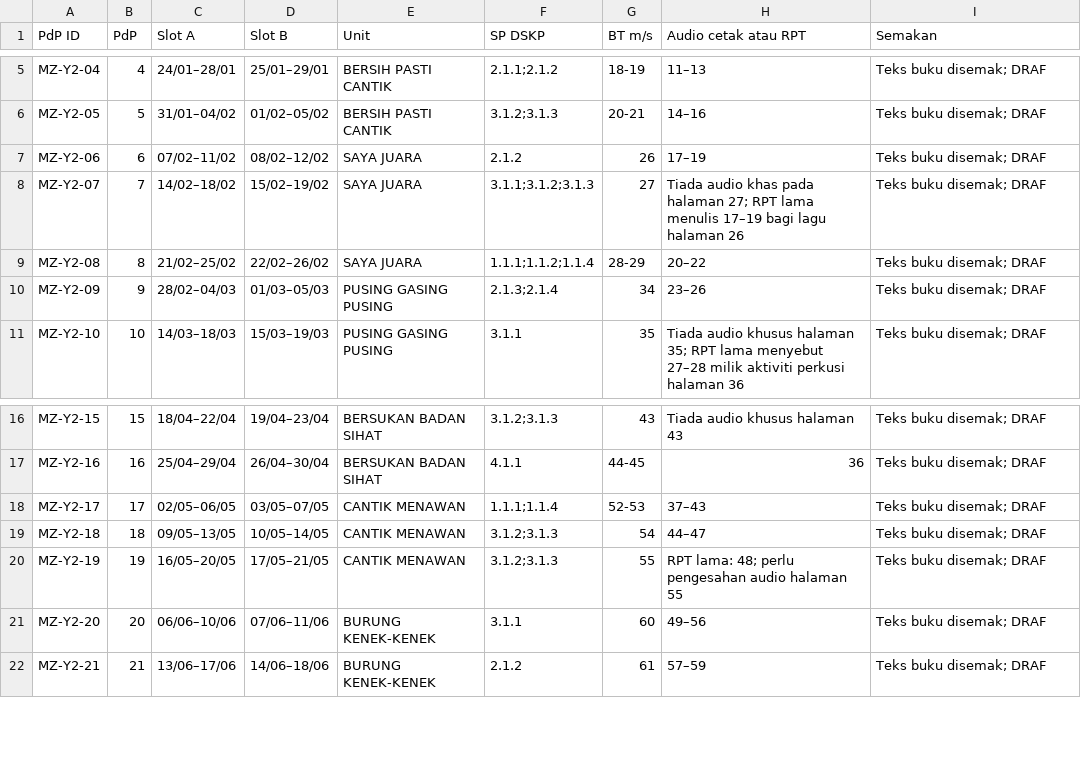
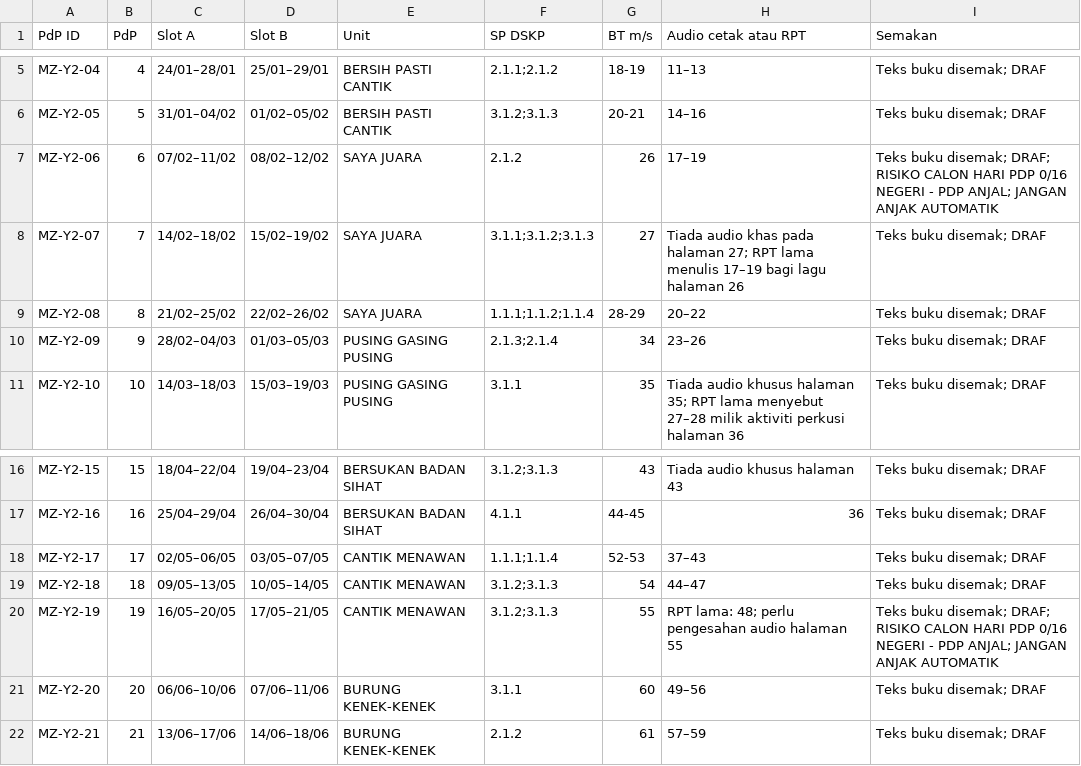
Before and after one commit to nurynayreen88/CikguLaju-AI, a CSV file: staging/pendidikan_muzik/rpt_rph_2027/year2/RPT_MUZIK_TAHUN_2_2027_DRAF.csv, drawn as a sheet; only a part is shown, gaps mark what is left out.

Commit message:
music staging: flag 0-day M06/M19 slots in Year2-3 RPT and manifests without shifting lessons

```diff
--- a/staging/pendidikan_muzik/rpt_rph_2027/year2/RPT_MUZIK_TAHUN_2_2027_DRAF.csv
+++ b/staging/pendidikan_muzik/rpt_rph_2027/year2/RPT_MUZIK_TAHUN_2_2027_DRAF.csv
@@ -6,3 +6,3 @@
 "MZ-Y2-05","5","31/01–04/02","01/02–05/02","BERSIH PASTI CANTIK","3.1.2;3.1.3","20-21","14–16","Teks buku disemak; DRAF"
-"MZ-Y2-06","6","07/02–11/02","08/02–12/02","SAYA JUARA","2.1.2","26","17–19","Teks buku disemak; DRAF"
+"MZ-Y2-06","6","07/02–11/02","08/02–12/02","SAYA JUARA","2.1.2","26","17–19","Teks buku disemak; DRAF; RISIKO CALON HARI PDP 0/16 NEGERI - PDP ANJAL; JANGAN ANJAK AUTOMATIK"
 "MZ-Y2-07","7","14/02–18/02","15/02–19/02","SAYA JUARA","3.1.1;3.1.2;3.1.3","27","Tiada audio khas pada halaman 27; RPT lama menulis 17–19 bagi lagu halaman 26","Teks buku disemak; DRAF"
@@ -19,3 +19,3 @@
 "MZ-Y2-18","18","09/05–13/05","10/05–14/05","CANTIK MENAWAN","3.1.2;3.1.3","54","44–47","Teks buku disemak; DRAF"
-"MZ-Y2-19","19","16/05–20/05","17/05–21/05","CANTIK MENAWAN","3.1.2;3.1.3","55","RPT lama: 48; perlu pengesahan audio halaman 55","Teks buku disemak; DRAF"
+"MZ-Y2-19","19","16/05–20/05","17/05–21/05","CANTIK MENAWAN","3.1.2;3.1.3","55","RPT lama: 48; perlu pengesahan audio halaman 55","Teks buku disemak; DRAF; RISIKO CALON HARI PDP 0/16 NEGERI - PDP ANJAL; JANGAN ANJAK AUTOMATIK"
 "MZ-Y2-20","20","06/06–10/06","07/06–11/06","BURUNG KENEK-KENEK","3.1.1","60","49–56","Teks buku disemak; DRAF"
```
Also changed, not shown: staging/pendidikan_muzik/rpt_rph_2027/year3/RPT_MUZIK_TAHUN_3_2027_DRAF.csv, 4 other files.
